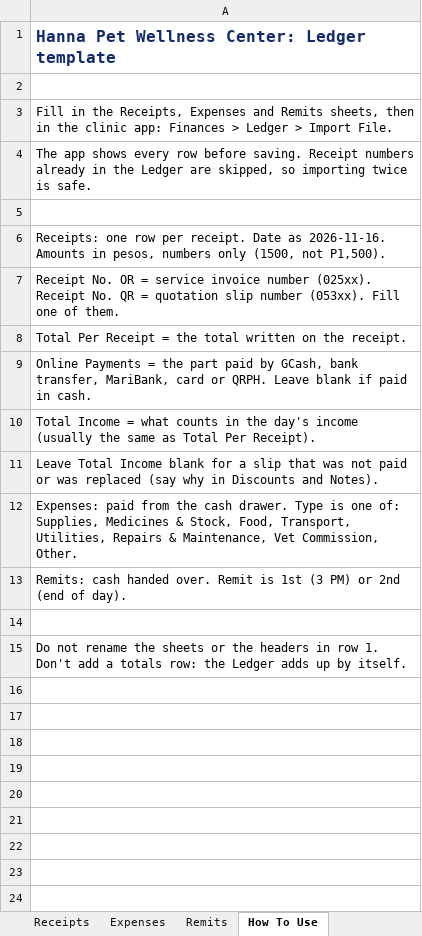
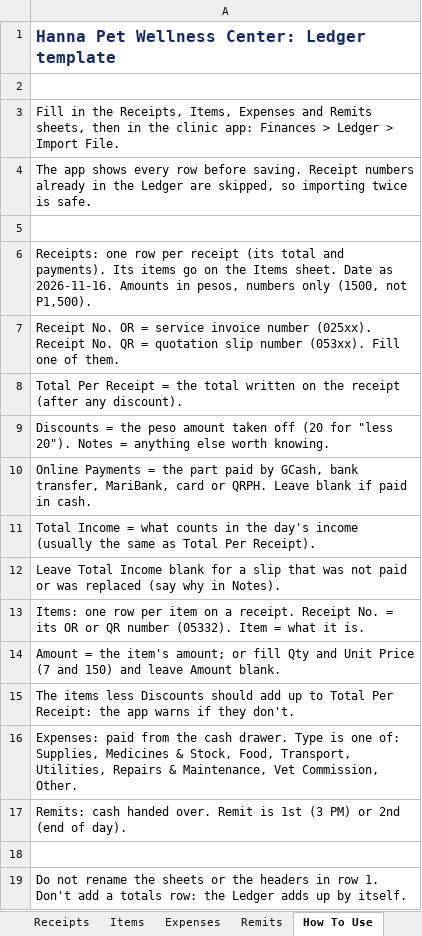
Before and after one commit to aubdejosep/hanna-clinic-app, an Excel workbook: public/ledger-template.xlsx, sheet How To Use, drawn as a sheet; values as stored, in another font and other column widths than the file's, no borders; addresses are those after the commit; the diff names each change by its address in the sheet, - before the commit and + after, or states it on an @@ line.

```diff
--- a/public/ledger-template.xlsx (sheet How To Use)
+++ b/public/ledger-template.xlsx (sheet How To Use)
+sheet tab: Items
-A3: …the Receipts, Expenses and…
+A3: …the Receipts, Items, Expenses and…
-A6: …row per receipt. Date as…
+A6: …row per receipt (its total and payments). Its items go on the Items sheet. Date as…
-A8: …on the receipt.
+A8: …on the receipt (after any discount).
+row 9: Discounts = the peso amount taken off (20 for "less 20"). Notes = anything else worth knowing.
-A12: …why in Discounts and Notes).
+A12: …why in Notes).
+row 13: Items: one row per item on a receipt. Receipt No. = its OR or QR number (05332). Item = what it is.
+row 14: Amount = the item's amount; or fill Qty and Unit Price (7 and 150) and leave Amount blank.
+row 15: The items less Discounts should add up to Total Per Receipt: the app warns if they don't.
```
Also changed, not shown: sheet Receipts, 8 other files.
